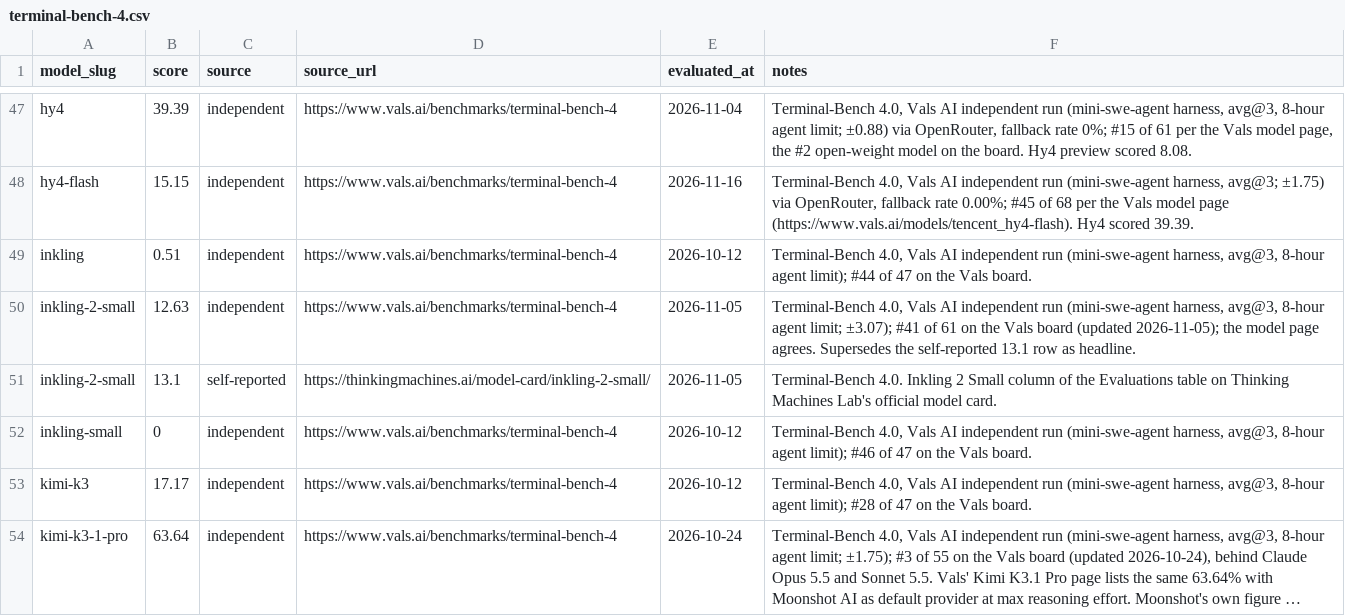
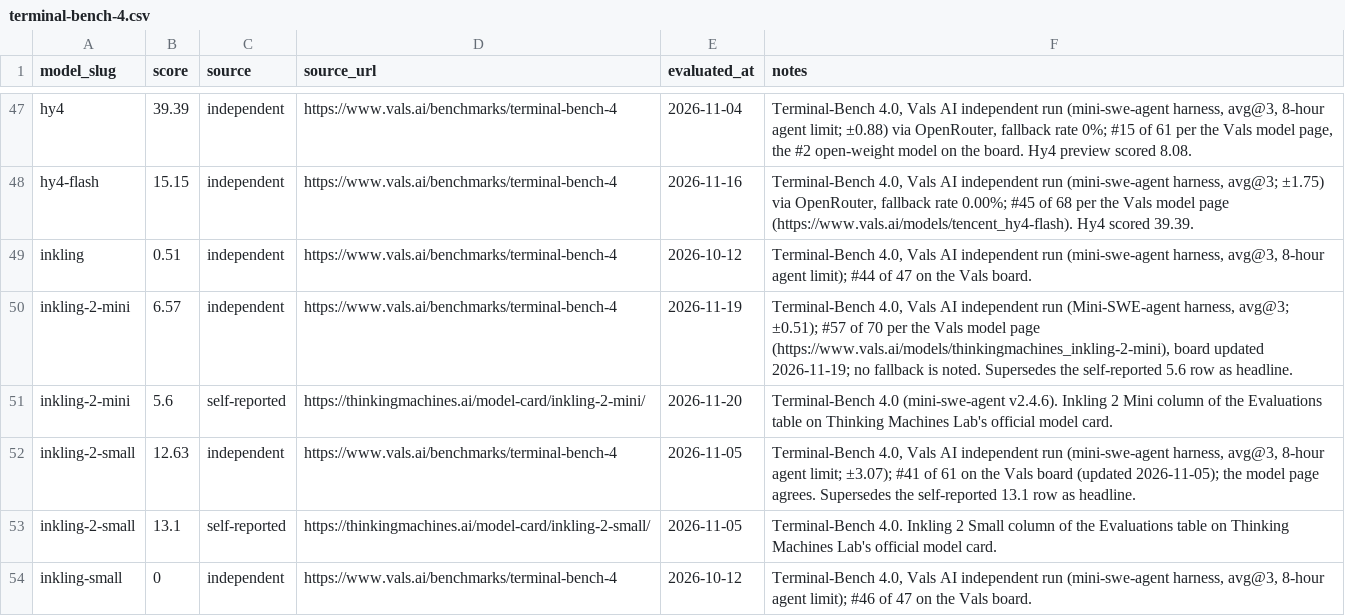
Before and after one commit to punitarani/modelbeats, a CSV file: data/results/terminal-bench-4.csv, drawn as a sheet; only a part is shown, gaps mark what is left out; the shorter side is filled out with more unchanged rows; long unchanged cells end in …; the diff names each change by its address in the sheet, - before the commit and + after, or states it on an @@ line.

```diff
--- a/data/results/terminal-bench-4.csv
+++ b/data/results/terminal-bench-4.csv
+row 50: inkling-2-mini | 6.57 | independent | https://www.vals.ai/benchmarks/terminal-bench-4 | 2026-11-19 | Terminal-Bench 4.0, Vals AI independent run (Mini-SWE-agent harness, avg@3; ±0.51); #57 of 70 per the Vals model page (https://www.vals.ai/models/thinkingmachines_inkling-2-mini), board updated 2026-11-19; no fallback is noted. Supersedes the self-reported 5.6 row as headline.
+row 51: inkling-2-mini | 5.6 | self-reported | https://thinkingmachines.ai/model-card/inkling-2-mini/ | 2026-11-20 | Terminal-Bench 4.0 (mini-swe-agent v2.4.6). Inkling 2 Mini column of the Evaluations table on Thinking Machines Lab's official model card.
```
Also changed, not shown: data/results/arc-agi-1.csv, data/results/arc-agi-2.csv, 42 other files.
